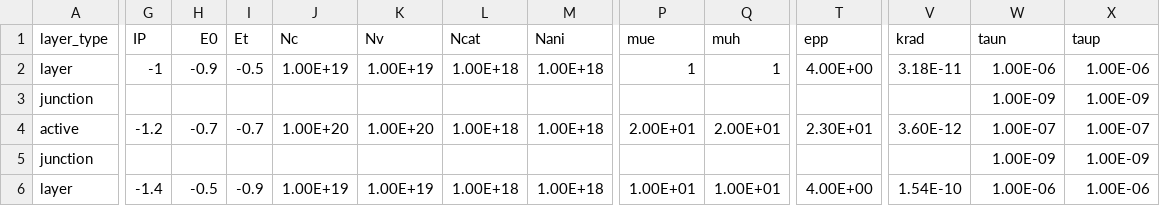
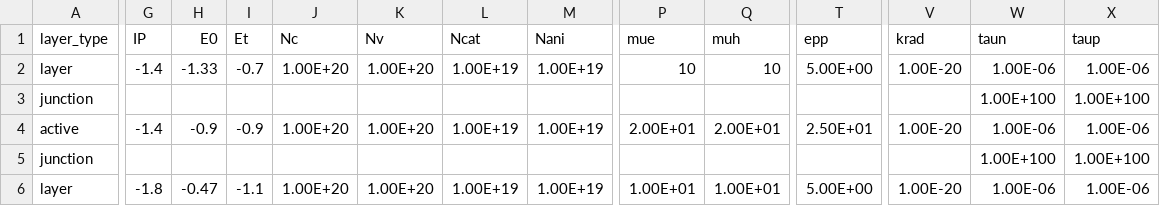
Before and after one commit to barnesgroupICL/Driftfusion, a CSV file: Input_files/3_layer_test_symmetric.csv, drawn as a sheet; only a part is shown, gaps mark what is left out; the diff covers the shown part only; the diff names each change by its address in the sheet, - before the commit and + after, or states it on an @@ line.

```diff
--- a/Input_files/3_layer_test_symmetric.csv
+++ b/Input_files/3_layer_test_symmetric.csv
-G2 (IP): -1
+G2 (IP): -1.4
-H2 (E0): -0.9
+H2 (E0): -1.33
-I2 (Et): -0.5
+I2 (Et): -0.7
-J2 (Nc): 1.00E+19
+J2 (Nc): 1.00E+20
-K2 (Nv): 1.00E+19
+K2 (Nv): 1.00E+20
-L2 (Ncat): 1.00E+18
+L2 (Ncat): 1.00E+19
-M2 (Nani): 1.00E+18
+M2 (Nani): 1.00E+19
-P2 (mue): 1
+P2 (mue): 10
-Q2 (muh): 1
+Q2 (muh): 10
-T2 (epp): 4.00E+00
+T2 (epp): 5.00E+00
-V2 (krad): 3.18E-11
+V2 (krad): 1.00E-20
-W3 (taun): 1.00E-09
+W3 (taun): 1.00E+100
-X3 (taup): 1.00E-09
+X3 (taup): 1.00E+100
-G4 (IP): -1.2
+G4 (IP): -1.4
-H4 (E0): -0.7
+H4 (E0): -0.9
-I4 (Et): -0.7
+I4 (Et): -0.9
-L4 (Ncat): 1.00E+18
+L4 (Ncat): 1.00E+19
-M4 (Nani): 1.00E+18
+M4 (Nani): 1.00E+19
-T4 (epp): 2.30E+01
+T4 (epp): 2.50E+01
-V4 (krad): 3.60E-12
+V4 (krad): 1.00E-20
-W4 (taun): 1.00E-07
+W4 (taun): 1.00E-06
-X4 (taup): 1.00E-07
+X4 (taup): 1.00E-06
-W5 (taun): 1.00E-09
+W5 (taun): 1.00E+100
-X5 (taup): 1.00E-09
+X5 (taup): 1.00E+100
-G6 (IP): -1.4
+G6 (IP): -1.8
-H6 (E0): -0.5
+H6 (E0): -0.47
-I6 (Et): -0.9
+I6 (Et): -1.1
-J6 (Nc): 1.00E+19
+J6 (Nc): 1.00E+20
-K6 (Nv): 1.00E+19
+K6 (Nv): 1.00E+20
-L6 (Ncat): 1.00E+18
+L6 (Ncat): 1.00E+19
-M6 (Nani): 1.00E+18
+M6 (Nani): 1.00E+19
-T6 (epp): 4.00E+00
+T6 (epp): 5.00E+00
-V6 (krad): 1.54E-10
+V6 (krad): 1.00E-20
```
Also changed, not shown: 5 edited cells elsewhere in this file, Input_files/spiro_mapi_tio2.csv, 33 other files.
